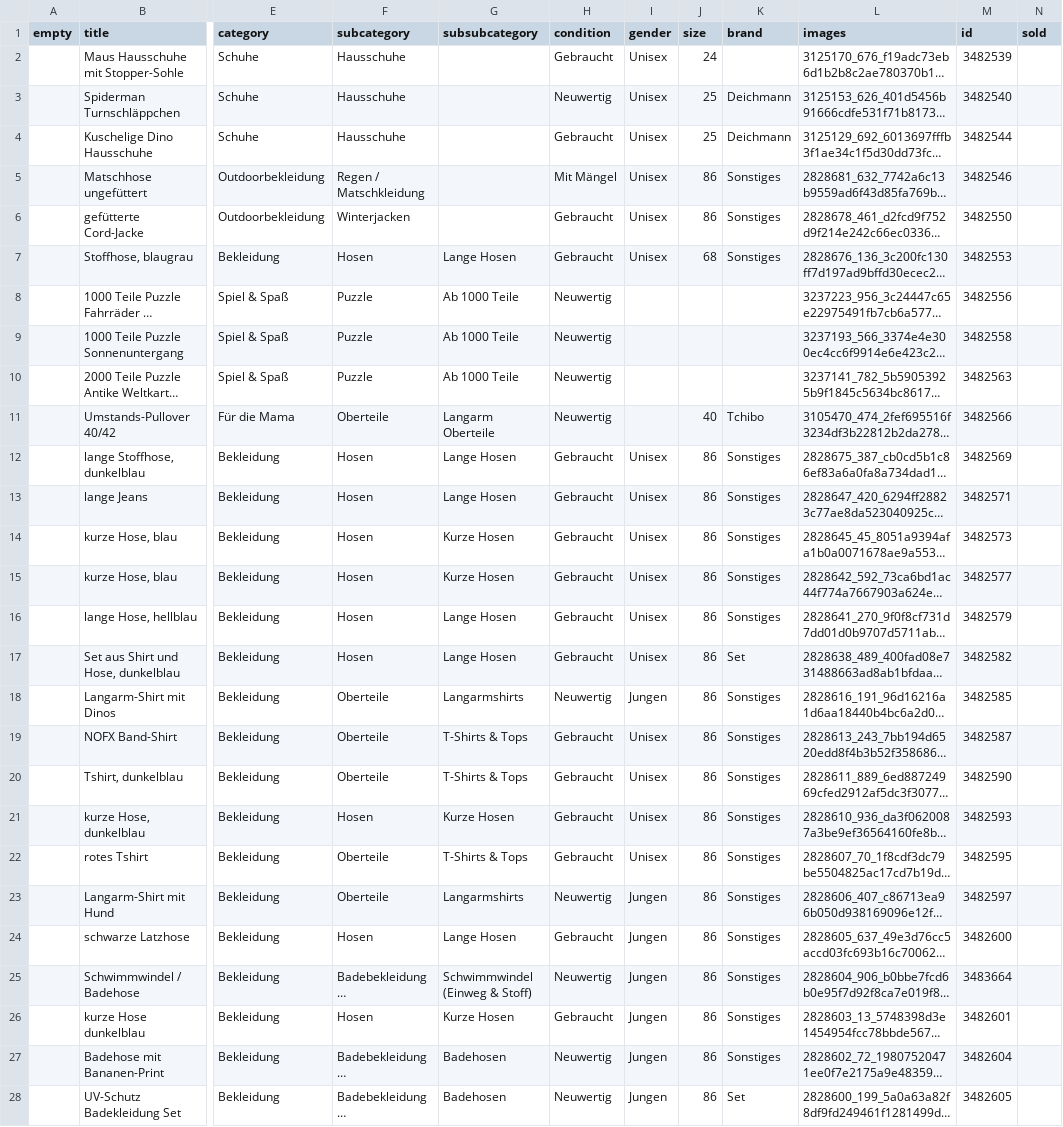
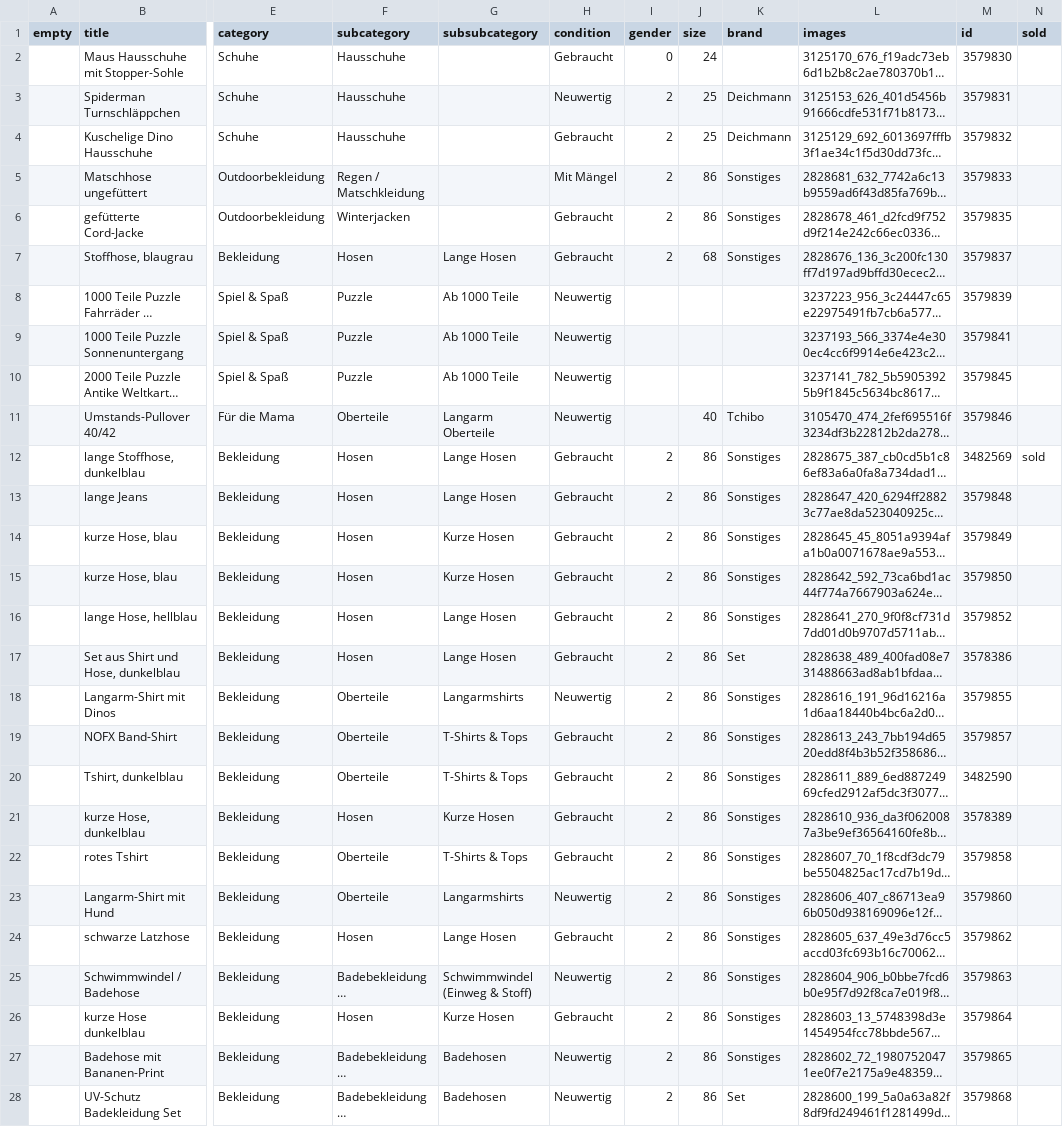
Before and after one commit to harryeffinpotter/kibaza-automator, a CSV file: items.csv, drawn as a sheet; only a part is shown, gaps mark what is left out; long unchanged cells end in …; the diff covers the shown part only; the diff names each change by its address in the sheet, - before the commit and + after, or states it on an @@ line.

```diff
--- a/items.csv
+++ b/items.csv
-I2 (gender): Unisex
+I2 (gender): 0
-M2 (id): 3482539
+M2 (id): 3579830
-I3:I7 (gender): Unisex
+I3:I7 (gender): 2
-M3 (id): 3482540
+M3 (id): 3579831
-M4 (id): 3482544
+M4 (id): 3579832
-M5 (id): 3482546
+M5 (id): 3579833
-M6 (id): 3482550
+M6 (id): 3579835
-M7 (id): 3482553
+M7 (id): 3579837
-M8 (id): 3482556
+M8 (id): 3579839
-M9 (id): 3482558
+M9 (id): 3579841
-M10 (id): 3482563
+M10 (id): 3579845
-M11 (id): 3482566
+M11 (id): 3579846
-I12:I17 (gender): Unisex
+I12:I17 (gender): 2
-N12 (sold): (empty)
+N12 (sold): sold
-M13 (id): 3482571
+M13 (id): 3579848
-M14 (id): 3482573
+M14 (id): 3579849
-M15 (id): 3482577
+M15 (id): 3579850
-M16 (id): 3482579
+M16 (id): 3579852
-M17 (id): 3482582
+M17 (id): 3578386
-I18 (gender): Jungen
+I18 (gender): 2
-M18 (id): 3482585
+M18 (id): 3579855
-I19:I22 (gender): Unisex
+I19:I22 (gender): 2
-M19 (id): 3482587
+M19 (id): 3579857
-M21 (id): 3482593
+M21 (id): 3578389
-M22 (id): 3482595
+M22 (id): 3579858
-I23:I28 (gender): Jungen
+I23:I28 (gender): 2
-M23 (id): 3482597
+M23 (id): 3579860
-M24 (id): 3482600
+M24 (id): 3579862
-M25 (id): 3483664
+M25 (id): 3579863
-M26 (id): 3482601
+M26 (id): 3579864
-M27 (id): 3482604
+M27 (id): 3579865
-M28 (id): 3482605
+M28 (id): 3579868
```
Also changed, not shown: 11 added rows and 22 edited cells elsewhere in this file, 26 other files.
